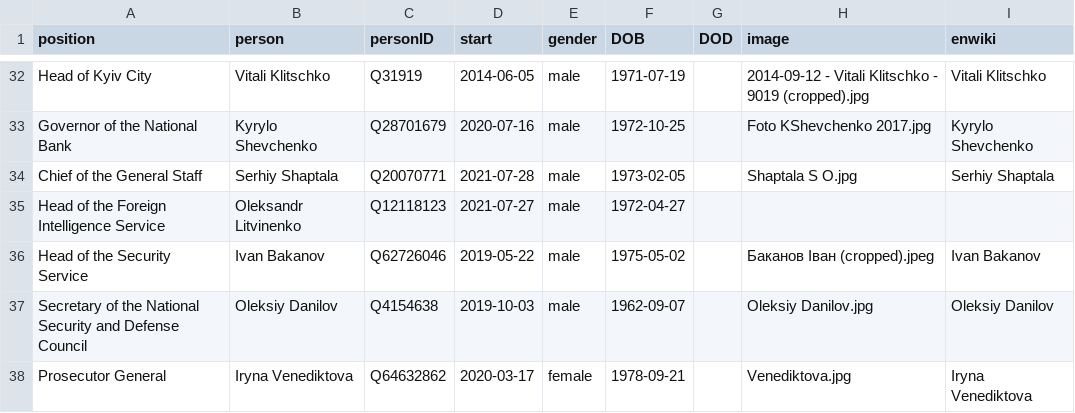
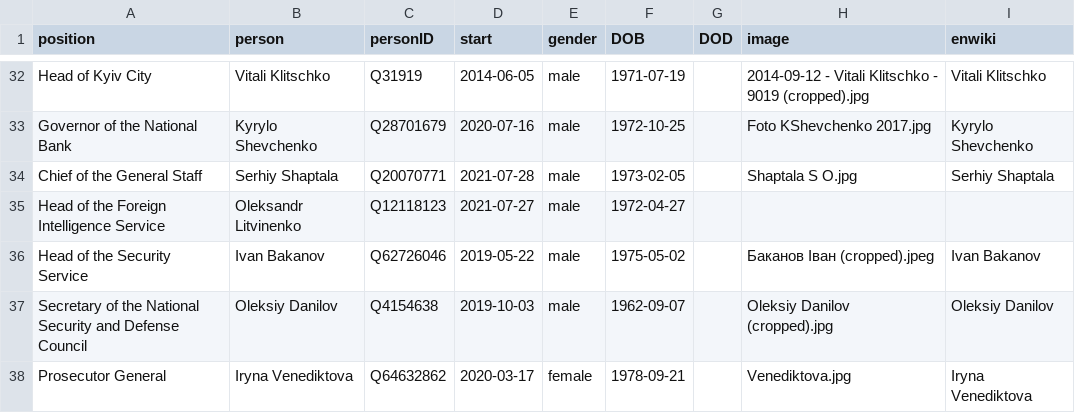
Before and after one commit to every-politician-scrapers/ukraine-cabinet, a CSV file: html/current.csv, drawn as a sheet; only a part is shown, gaps mark what is left out.

```diff
--- a/html/current.csv
+++ b/html/current.csv
@@ -36,3 +36,3 @@ Head of the Foreign Intelligence Service,Oleksandr Litvinenko,Q12118123,2021-07-
 Head of the Security Service,Ivan Bakanov,Q62726046,2019-05-22,male,1975-05-02,,Баканов Іван (cropped).jpeg,Ivan Bakanov
-Secretary of the National Security and Defense Council,Oleksiy Danilov,Q4154638,2019-10-03,male,1962-09-07,,Oleksiy Danilov.jpg,Oleksiy Danilov
+Secretary of the National Security and Defense Council,Oleksiy Danilov,Q4154638,2019-10-03,male,1962-09-07,,Oleksiy Danilov (cropped).jpg,Oleksiy Danilov
 Prosecutor General,Iryna Venediktova,Q64632862,2020-03-17,female,1978-09-21,,Venediktova.jpg,Iryna Venediktova
```
Also changed, not shown: html/holders21.csv, html/legislators.csv.
